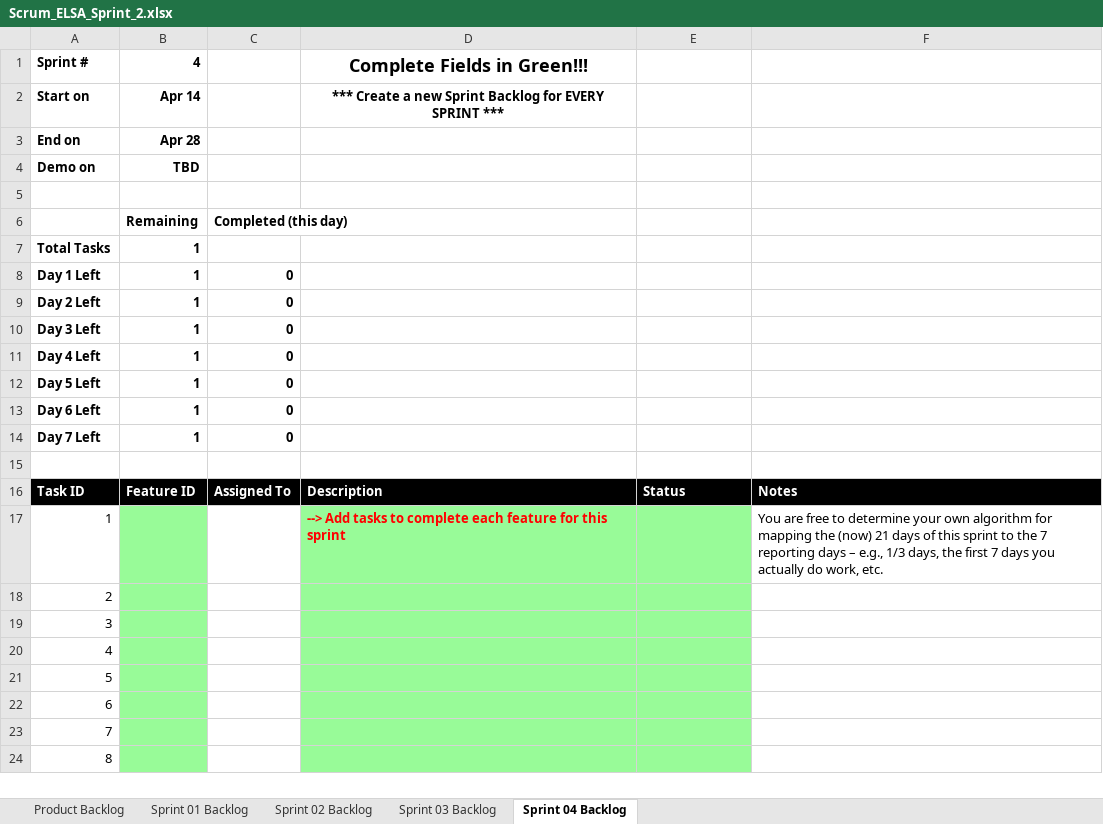
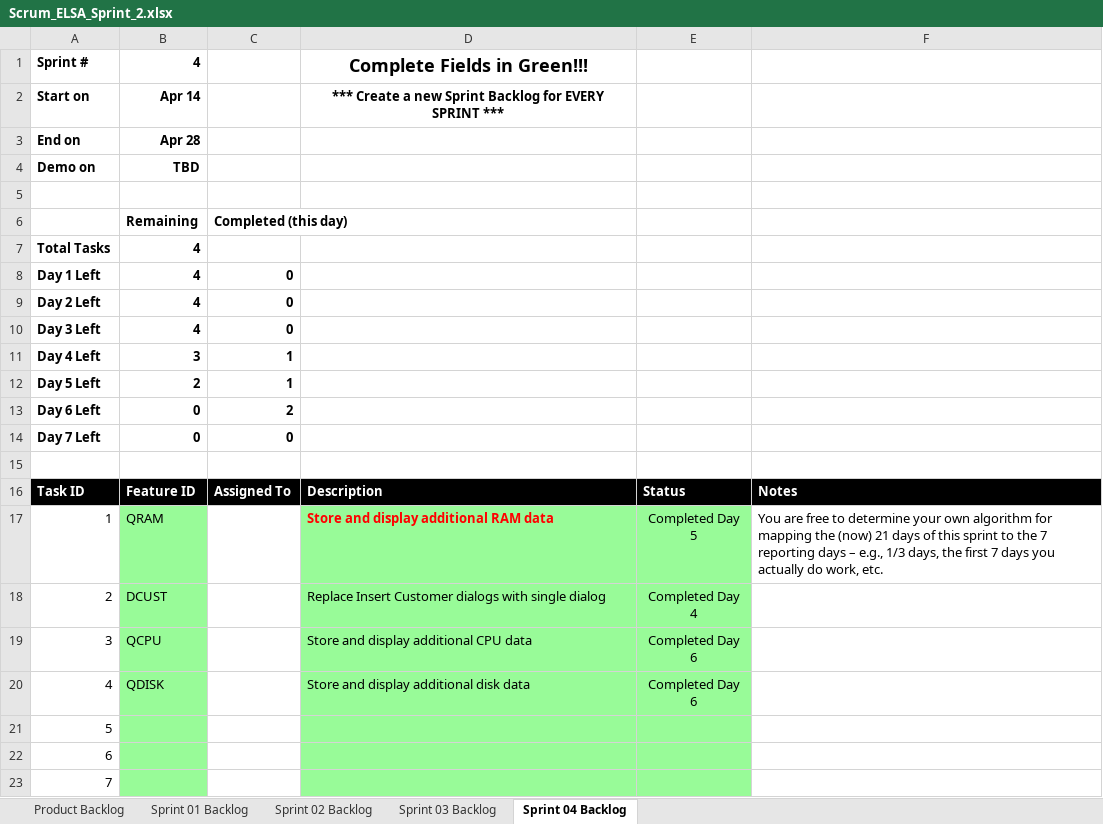
Before and after one commit to aviaryal/cse1325, an Excel workbook: elsa/doc/Scrum_ELSA_Sprint_2.xlsx, sheet Sprint 04 Backlog, drawn as a sheet; only a part is shown; the shorter side is filled out with more unchanged rows; values as stored, in another font and other column widths than the file's, no borders; charts and pictures not drawn; the diff names each change by its address in the sheet, - before the commit and + after, or states it on an @@ line.

Commit message:
sprint

```diff
--- a/elsa/doc/Scrum_ELSA_Sprint_2.xlsx (sheet Sprint 04 Backlog)
+++ b/elsa/doc/Scrum_ELSA_Sprint_2.xlsx (sheet Sprint 04 Backlog)
-B7:B10: 1
+B7:B10: 4
-B11: 1
+B11: 3
-C11:C12: 0
+C11:C12: 1
-B12: 1
+B12: 2
-B13:B14: 1
+B13:B14: 0
-C13: 0
+C13: 2
-B17: (empty)
+B17: QRAM
-D17: --> Add tasks to complete each feature for this sprint
+D17: Store and display additional RAM data
-E17: (empty)
+E17: Completed Day 5
-B18: (empty)
+B18: DCUST
-D18: (empty)
+D18: Replace Insert Customer dialogs with single dialog
-E18: (empty)
+E18: Completed Day 4
-B19: (empty)
+B19: QCPU
-D19: (empty)
+D19: Store and display additional CPU data
-E19:E20: (empty)
+E19:E20: Completed Day 6
-B20: (empty)
+B20: QDISK
-D20: (empty)
+D20: Store and display additional disk data
```
Also changed, not shown: sheet Product Backlog, charts or pictures.
